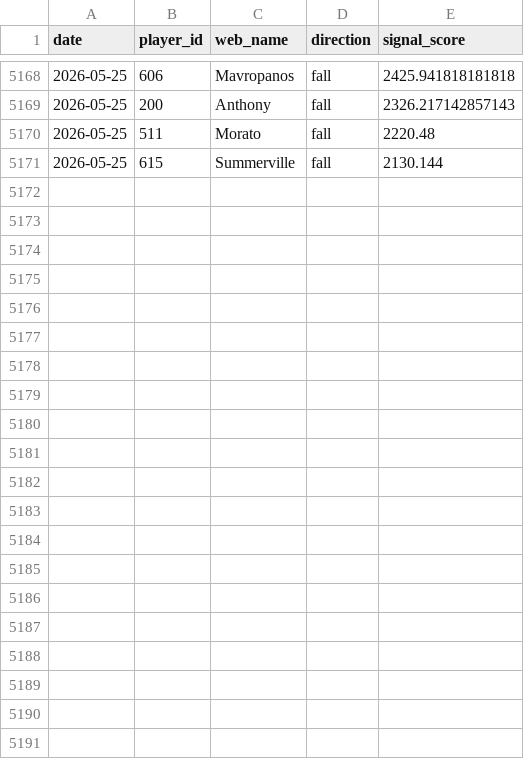
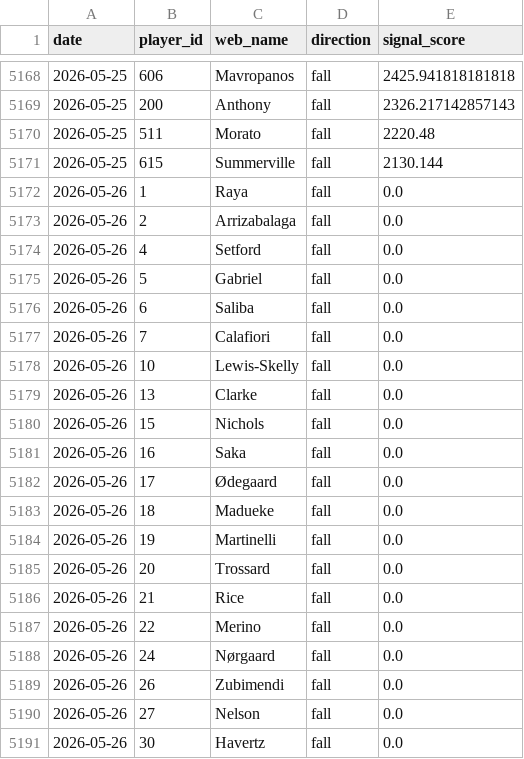
Before and after one commit to dauadaishaya9-lab/Fpl-price-predictor-, a CSV file: data/summary.csv, drawn as a sheet; only a part is shown, gaps mark what is left out.

```diff
--- a/data/summary.csv
+++ b/data/summary.csv
@@ -5171 +5171,21 @@ date,player_id,web_name,direction,signal_score
 2026-05-25,615,Summerville,fall,2130.144
+2026-05-26,1,Raya,fall,0.0
+2026-05-26,2,Arrizabalaga,fall,0.0
+2026-05-26,4,Setford,fall,0.0
+2026-05-26,5,Gabriel,fall,0.0
+2026-05-26,6,Saliba,fall,0.0
+2026-05-26,7,Calafiori,fall,0.0
+2026-05-26,10,Lewis-Skelly,fall,0.0
+2026-05-26,13,Clarke,fall,0.0
+2026-05-26,15,Nichols,fall,0.0
+2026-05-26,16,Saka,fall,0.0
+2026-05-26,17,Ødegaard,fall,0.0
+2026-05-26,18,Madueke,fall,0.0
+2026-05-26,19,Martinelli,fall,0.0
+2026-05-26,20,Trossard,fall,0.0
+2026-05-26,21,Rice,fall,0.0
+2026-05-26,22,Merino,fall,0.0
+2026-05-26,24,Nørgaard,fall,0.0
+2026-05-26,26,Zubimendi,fall,0.0
+2026-05-26,27,Nelson,fall,0.0
+2026-05-26,30,Havertz,fall,0.0
```
Also changed, not shown: data/evaluation.csv, data/predictions.csv, 2 other files.
